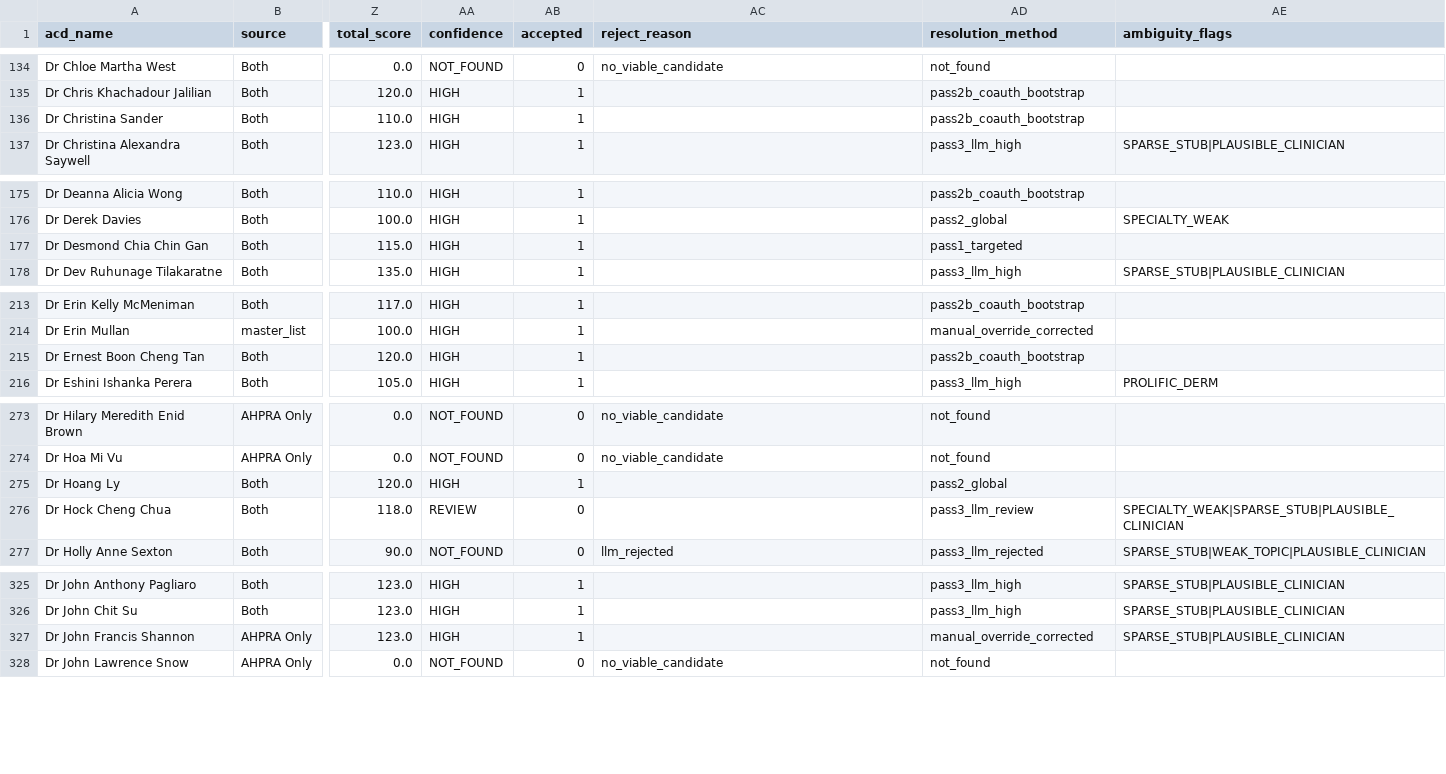
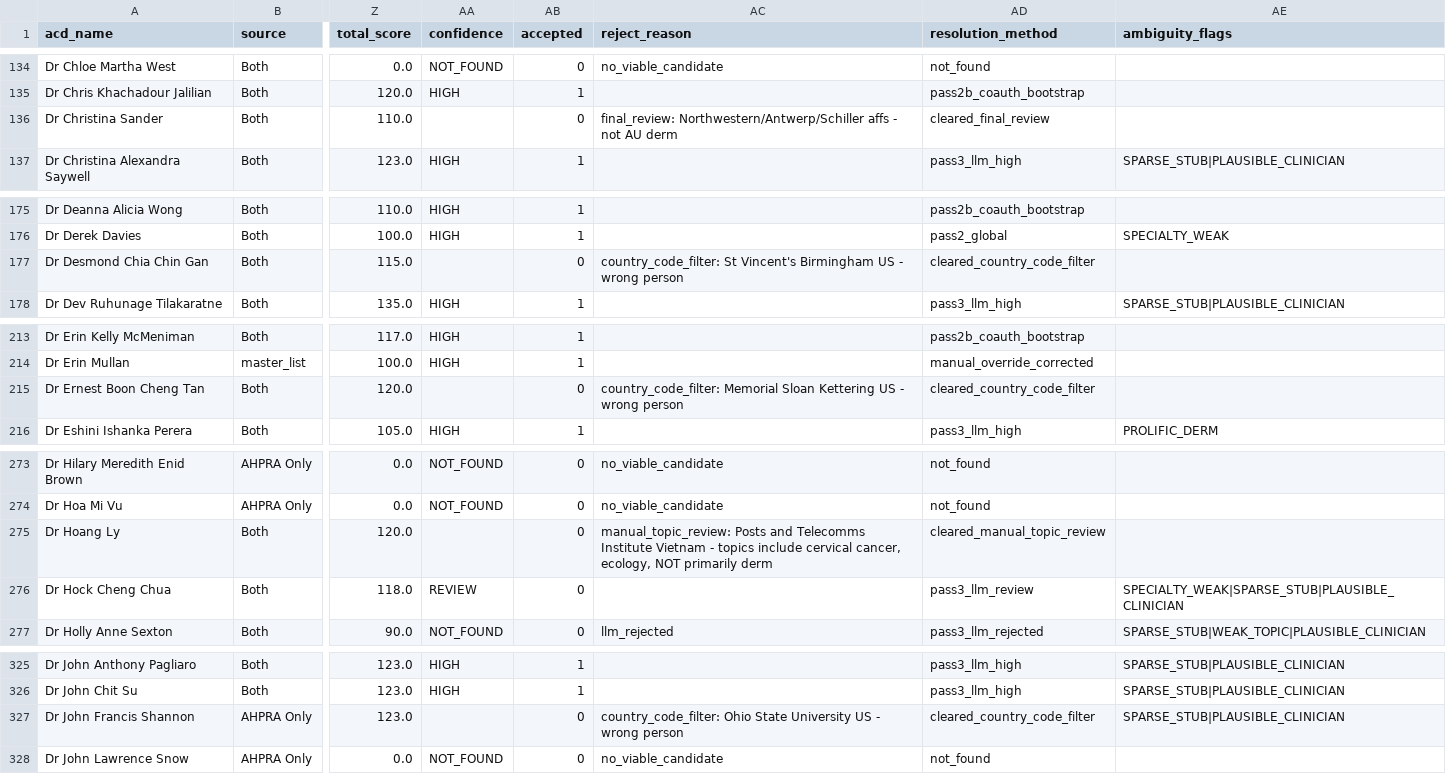
Before and after one commit to PanaceAInsights/AIWG2, a CSV file: data/processed/authors_resolved.csv, drawn as a sheet; only a part is shown, gaps mark what is left out; the diff covers the shown part only; the diff names each change by its address in the sheet, - before the commit and + after, or states it on an @@ line.

Commit message:
Entity resolution: systematic multi-stage pipeline (scripts 20-23)
- Script 20: comprehensive entity resolution (OpenAlex + ORCID + AU/NZ hard filters)
- Script 21: web cross-validation design (Stage 4)
- Script 22: web CV runner with country-code institution check + LLM parsing
- Script 23: country-code based institution filter (replaces keyword matching)
- Total false positives cleared: 84 (from 474 to 381 accepted matches)
- All accepted matches now require: AU/NZ affiliation OR aunz_ever=1 + derm topics
- Proportional derm topic threshold: 1/5 works for <50 pubs, 2/5 for 50-100, 3/5 for 100+
- docs/Entity_Resolution_Pipeline_Design.md: full architecture documentation

```diff
--- a/data/processed/authors_resolved.csv
+++ b/data/processed/authors_resolved.csv
-AA136 (confidence): HIGH
+AA136 (confidence): (empty)
-AB136 (accepted): 1
+AB136 (accepted): 0
-AC136 (reject_reason): (empty)
+AC136 (reject_reason): final_review: Northwestern/Antwerp/Schiller affs - not AU derm
-AD136 (resolution_method): pass2b_coauth_bootstrap
+AD136 (resolution_method): cleared_final_review
-AA177 (confidence): HIGH
+AA177 (confidence): (empty)
-AB177 (accepted): 1
+AB177 (accepted): 0
-AC177 (reject_reason): (empty)
+AC177 (reject_reason): country_code_filter: St Vincent's Birmingham US - wrong person
-AD177 (resolution_method): pass1_targeted
+AD177 (resolution_method): cleared_country_code_filter
-AA215 (confidence): HIGH
+AA215 (confidence): (empty)
-AB215 (accepted): 1
+AB215 (accepted): 0
-AC215 (reject_reason): (empty)
+AC215 (reject_reason): country_code_filter: Memorial Sloan Kettering US - wrong person
-AD215 (resolution_method): pass2b_coauth_bootstrap
+AD215 (resolution_method): cleared_country_code_filter
-AA275 (confidence): HIGH
+AA275 (confidence): (empty)
-AB275 (accepted): 1
+AB275 (accepted): 0
-AC275 (reject_reason): (empty)
+AC275 (reject_reason): manual_topic_review: Posts and Telecomms Institute Vietnam - topics include cervical cancer, ecology, NOT primarily derm
-AD275 (resolution_method): pass2_global
+AD275 (resolution_method): cleared_manual_topic_review
-AA327 (confidence): HIGH
+AA327 (confidence): (empty)
-AB327 (accepted): 1
+AB327 (accepted): 0
-AC327 (reject_reason): (empty)
+AC327 (reject_reason): country_code_filter: Ohio State University US - wrong person
-AD327 (resolution_method): manual_override_corrected
+AD327 (resolution_method): cleared_country_code_filter
```
Also changed, not shown: 64 edited cells elsewhere in this file, 6 other files.
